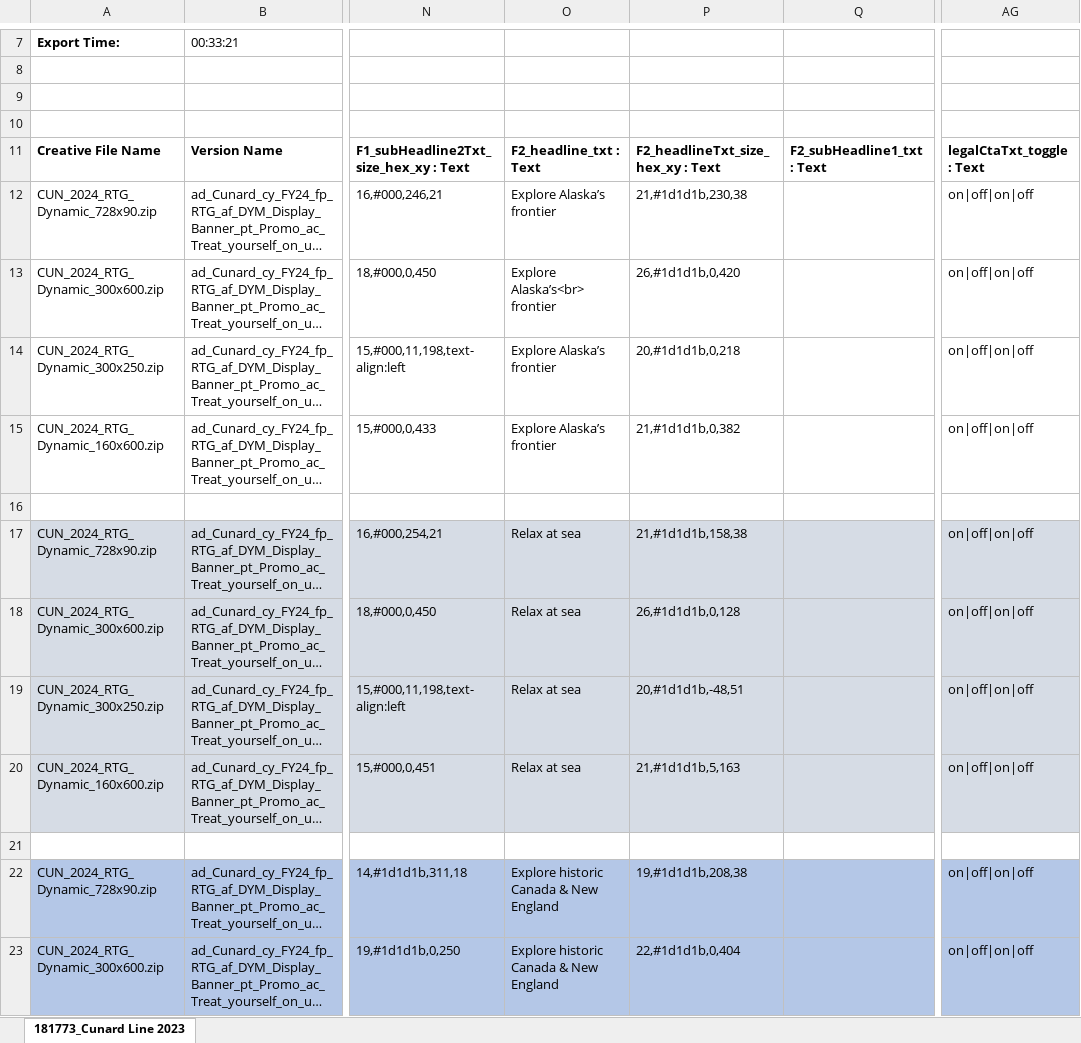
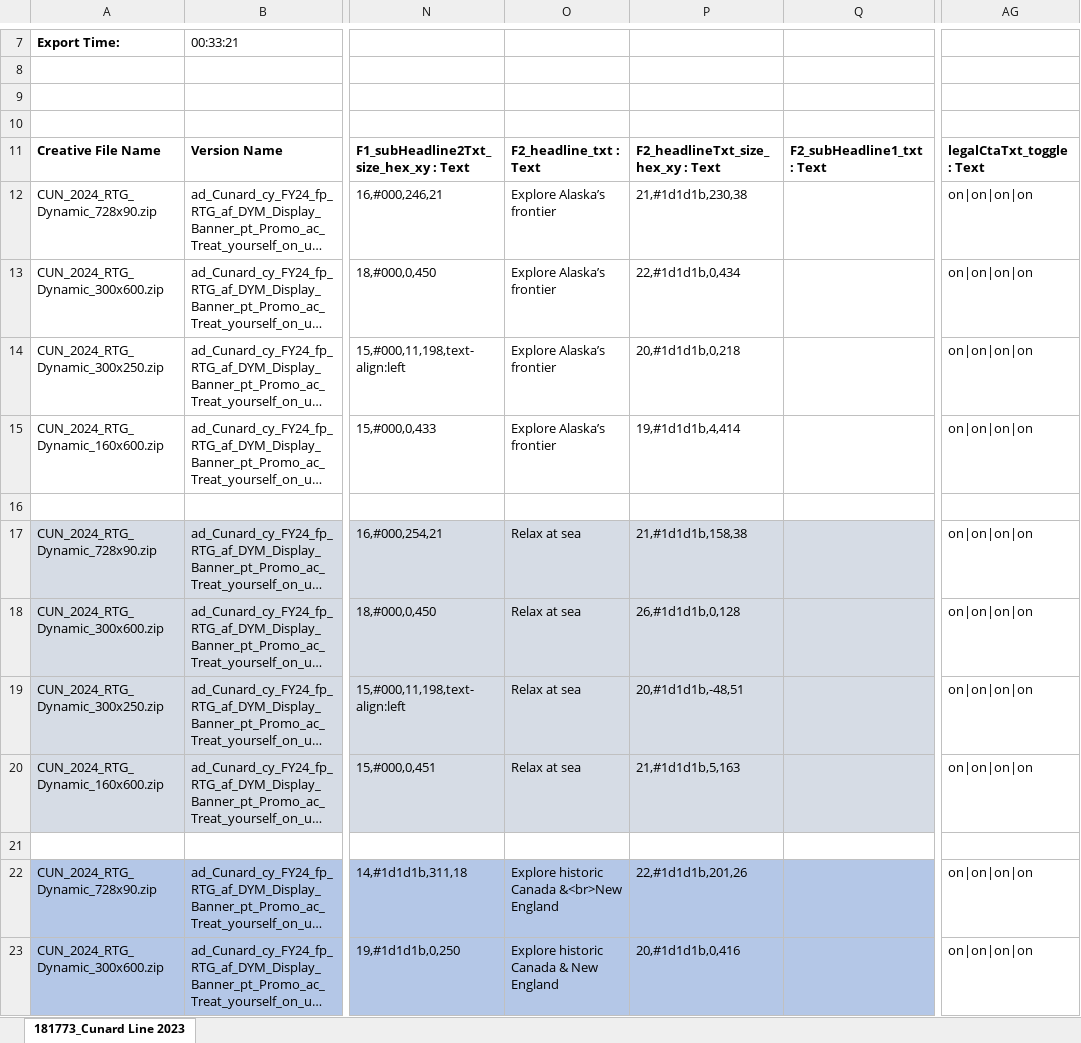
Before and after one commit to sebpo1/USCS_2851, an Excel workbook: 22-03-2022/non-feed.xlsx, sheet 181773_Cunard Line 2023, drawn as a sheet; only a part is shown, gaps mark what is left out; long unchanged cells end in …; values as stored, in another font and other column widths than the file's, no borders; charts and pictures and conditional formats not drawn; the diff covers the shown part only; the diff names each change by its address in the sheet, - before the commit and + after, or states it on an @@ line.

Commit message:
update non feed

```diff
--- a/22-03-2022/non-feed.xlsx (sheet 181773_Cunard Line 2023)
+++ b/22-03-2022/non-feed.xlsx (sheet 181773_Cunard Line 2023)
-AG12:AG15: on|off|on|off
+AG12:AG15: on|on|on|on
-O13: Explore Alaska’s<br> frontier
+O13: Explore Alaska’s frontier
-P13: 26,#1d1d1b,0,420
+P13: 22,#1d1d1b,0,434
-P15: 21,#1d1d1b,0,382
+P15: 19,#1d1d1b,4,414
-AG17:AG20: on|off|on|off
+AG17:AG20: on|on|on|on
-AG17:AG20 fill: #D6DCE5
+AG17:AG20 fill: none
-O22: Explore historic Canada & New England
+O22: Explore historic Canada &<br>New England
-P22: 19,#1d1d1b,208,38
+P22: 22,#1d1d1b,201,26
-AG22:AG23: on|off|on|off
+AG22:AG23: on|on|on|on
-AG22:AG23 fill: #B4C7E7
+AG22:AG23 fill: none
-P23: 22,#1d1d1b,0,404
+P23: 20,#1d1d1b,0,416
```
Also changed, not shown: 22 edited cells and cell formats elsewhere in this sheet.
